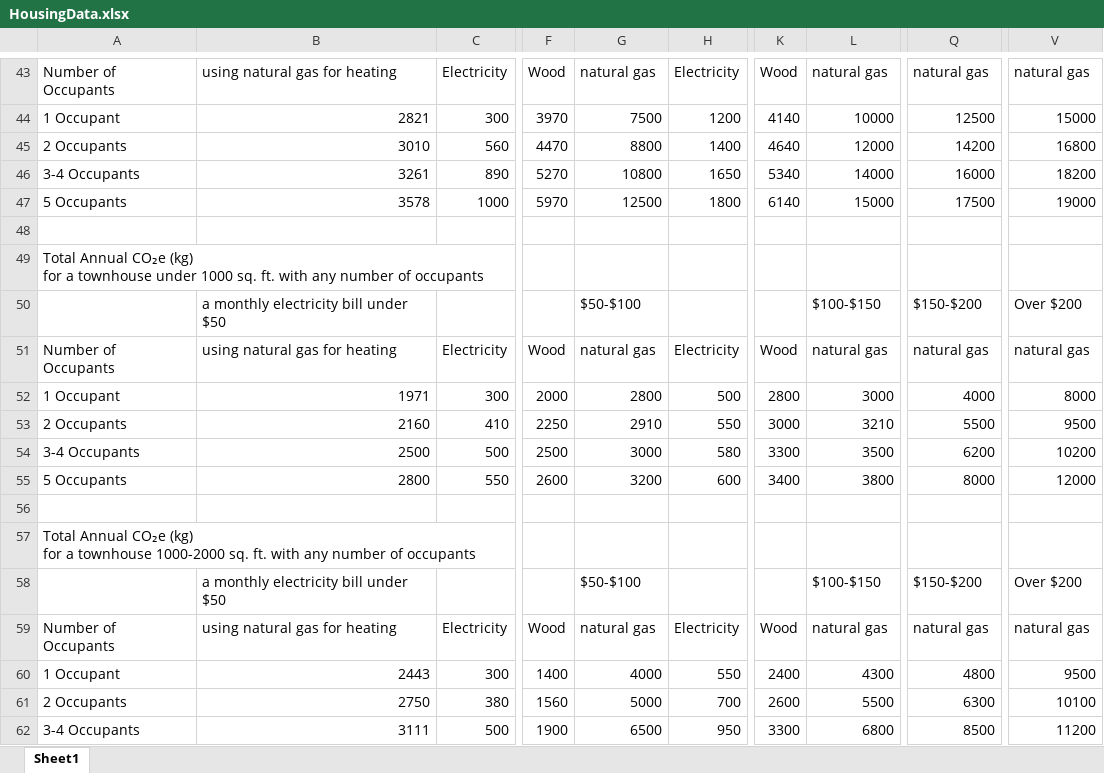
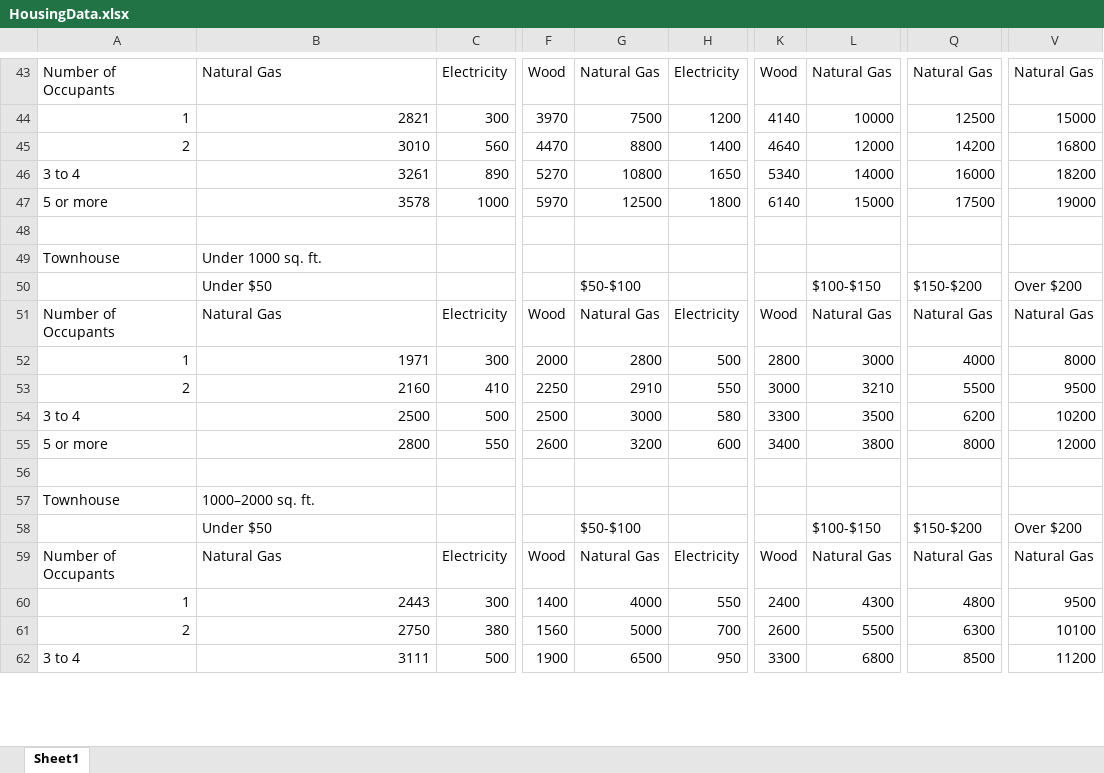
Before and after one commit to kiruha17/B07-Project, an Excel workbook: app/src/main/assets/HousingData.xlsx, sheet Sheet1, drawn as a sheet; only a part is shown, gaps mark what is left out; values as stored, in another font and other column widths than the file's, no cell formats; removed rows and columns are numbered as before the commit, all else as after; rows hold the shown columns only; ↵ is a line break in a cell; the diff covers the shown part only; the diff names each change by its address in the sheet, - before the commit and + after, or states it on an @@ line.

```diff
--- a/app/src/main/assets/HousingData.xlsx (sheet Sheet1)
+++ b/app/src/main/assets/HousingData.xlsx (sheet Sheet1)
-B43: using natural gas for heating
+B43: Natural Gas
-G43: natural gas
+G43: Natural Gas
-L43: natural gas
+L43: Natural Gas
-Q43: natural gas
+Q43: Natural Gas
-V43: natural gas
+V43: Natural Gas
-A44: 1 Occupant
+A44: 1
-A45: 2 Occupants
+A45: 2
-A46: 3-4 Occupants
+A46: 3 to 4
-A47: 5 Occupants
+A47: 5 or more
-row 49: Total Annual CO₂e (kg) ↵ for a townhouse under 1000 sq. ft. with any number of occupants
+row 49: Townhouse | Under 1000 sq. ft.
-B50: a monthly electricity bill under $50
+B50: Under $50
-B51: using natural gas for heating
+B51: Natural Gas
-G51: natural gas
+G51: Natural Gas
-L51: natural gas
+L51: Natural Gas
-Q51: natural gas
+Q51: Natural Gas
-V51: natural gas
+V51: Natural Gas
-A52: 1 Occupant
+A52: 1
-A53: 2 Occupants
+A53: 2
-A54: 3-4 Occupants
+A54: 3 to 4
-A55: 5 Occupants
+A55: 5 or more
-row 57: Total Annual CO₂e (kg) ↵ for a townhouse 1000-2000 sq. ft. with any number of occupants
+row 57: Townhouse | 1000–2000 sq. ft.
-B58: a monthly electricity bill under $50
+B58: Under $50
-B59: using natural gas for heating
+B59: Natural Gas
-G59: natural gas
+G59: Natural Gas
-L59: natural gas
+L59: Natural Gas
-Q59: natural gas
+Q59: Natural Gas
-V59: natural gas
+V59: Natural Gas
-A60: 1 Occupant
+A60: 1
-A61: 2 Occupants
+A61: 2
-A62: 3-4 Occupants
+A62: 3 to 4
```
Also changed, not shown: 39 added rows, 16 removed rows and 136 edited cells elsewhere in this sheet, cell formats, 6 other files.
